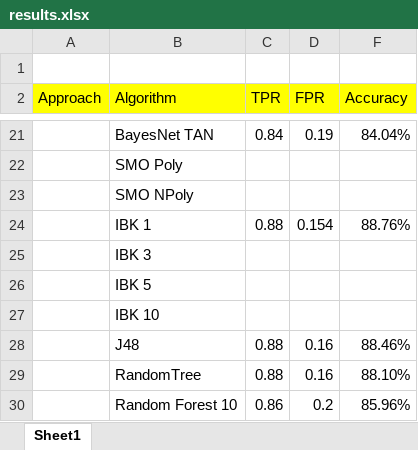
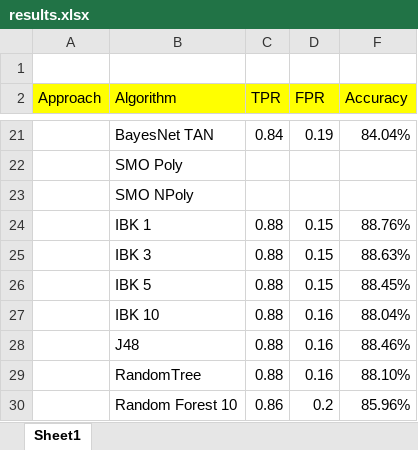
Before and after one commit to rschmicker/Open-Android, an Excel workbook: analysis/results.xlsx, sheet Sheet1, drawn as a sheet; only a part is shown, gaps mark what is left out; values as stored, in another font and other column widths than the file's, no borders; removed rows and columns are numbered as before the commit, all else as after; the diff names each change by its address in the sheet, - before the commit and + after, or states it on an @@ line.

Commit message:
more results

```diff
--- a/analysis/results.xlsx (sheet Sheet1)
+++ b/analysis/results.xlsx (sheet Sheet1)
-D24 (FPR): 0.154
+D24 (FPR): 0.15
-row 25:  | IBK 3
-row 26:  | IBK 5
-row 27:  | IBK 10
+row 25:  | IBK 3 | 0.88 | 0.15 | 88.63%
+row 26:  | IBK 5 | 0.88 | 0.15 | 88.45%
+row 27:  | IBK 10 | 0.88 | 0.16 | 88.04%
```
